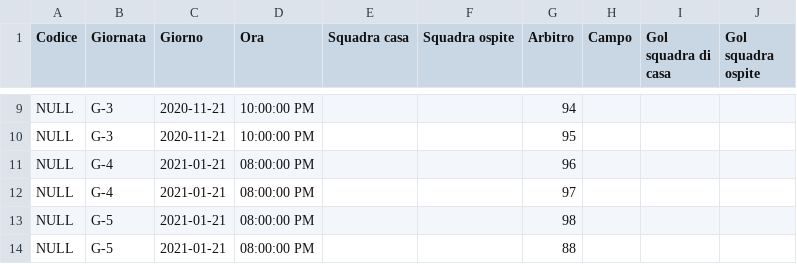
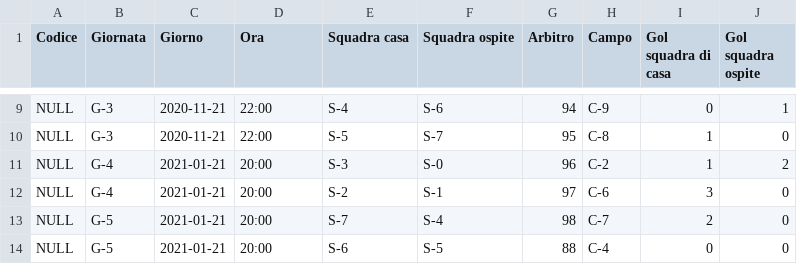
Before and after one commit to dichohnf/bdsi_2022-23, a CSV file: Popolamento/Partita.csv, drawn as a sheet; only a part is shown, gaps mark what is left out; the diff covers the shown part only.

```diff
--- a/Popolamento/Partita.csv
+++ b/Popolamento/Partita.csv
@@ -9,6 +9,6 @@
-"NULL","G-3",2020-11-21,10:00:00 PM,,,94,,,
-"NULL","G-3",2020-11-21,10:00:00 PM,,,95,,,
-"NULL","G-4",2021-01-21,08:00:00 PM,,,96,,,
-"NULL","G-4",2021-01-21,08:00:00 PM,,,97,,,
-"NULL","G-5",2021-01-21,08:00:00 PM,,,98,,,
-"NULL","G-5",2021-01-21,08:00:00 PM,,,88,,,
+NULL,"G-3",2020-11-21,22:00,"S-4","S-6",94,"C-9",0,1
+NULL,"G-3",2020-11-21,22:00,"S-5","S-7",95,"C-8",1,0
+NULL,"G-4",2021-01-21,20:00,"S-3","S-0",96,"C-2",1,2
+NULL,"G-4",2021-01-21,20:00,"S-2","S-1",97,"C-6",3,0
+NULL,"G-5",2021-01-21,20:00,"S-7","S-4",98,"C-7",2,0
+NULL,"G-5",2021-01-21,20:00,"S-6","S-5",88,"C-4",0,0
```
Also changed, not shown: 91 edited cells elsewhere in this file, Popolamento/Campo.csv, Popolamento/Squadra.csv, 6 other files.
